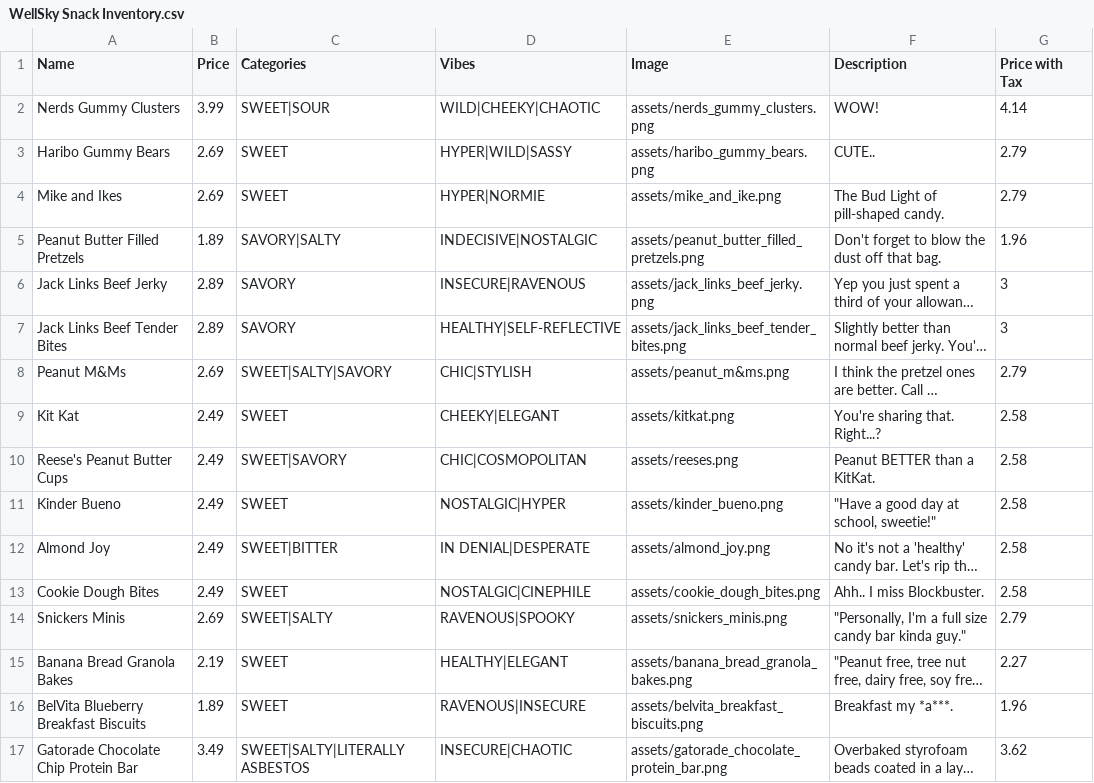
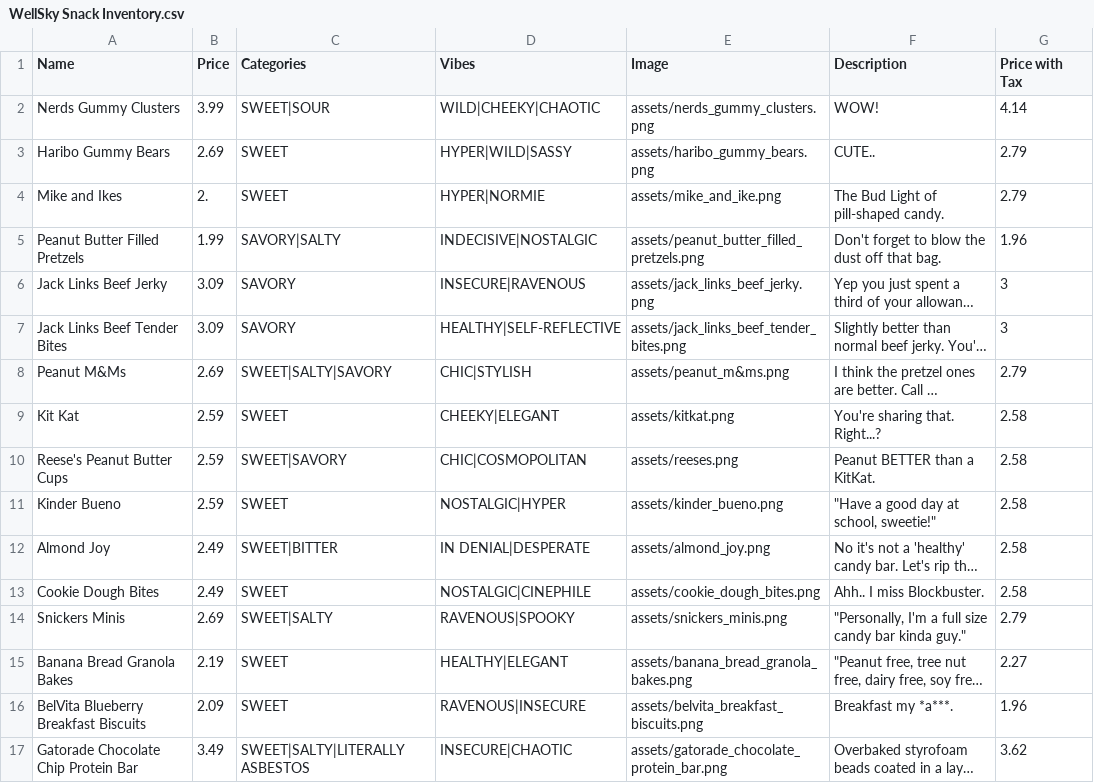
Before and after one commit to Gadget4gears/SnackMaxxer, a CSV file: WellSky Snack Inventory.csv, drawn as a sheet; only a part is shown; long unchanged cells end in …; the diff covers the shown part only; the diff names each change by its address in the sheet, - before the commit and + after, or states it on an @@ line.

Commit message:
Update WellSky Snack Inventory.csv
Updated some prices to match the UPCHARGES. Stopped after Jack Links beef stick from vending machine photos.

```diff
--- a/WellSky Snack Inventory.csv
+++ b/WellSky Snack Inventory.csv
-B4 (Price): 2.69
+B4 (Price): 2.
-B5 (Price): 1.89
+B5 (Price): 1.99
-B6:B7 (Price): 2.89
+B6:B7 (Price): 3.09
-B9:B11 (Price): 2.49
+B9:B11 (Price): 2.59
-B16 (Price): 1.89
+B16 (Price): 2.09
```
Also changed, not shown: 5 added rows, 2 removed rows and 18 edited cells elsewhere in this file.
